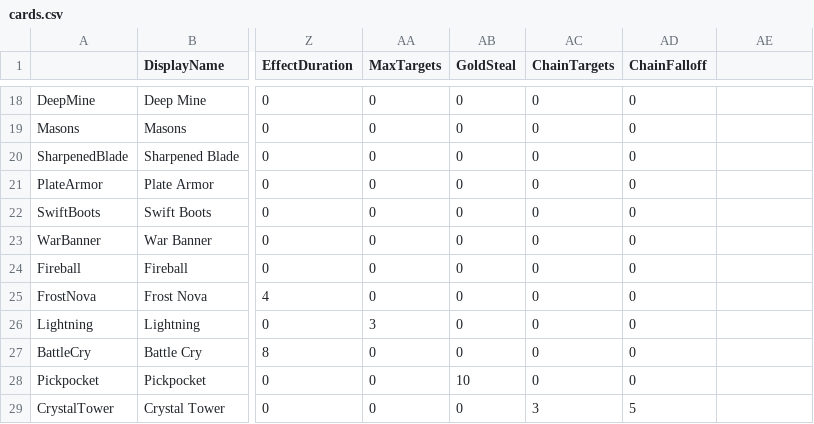
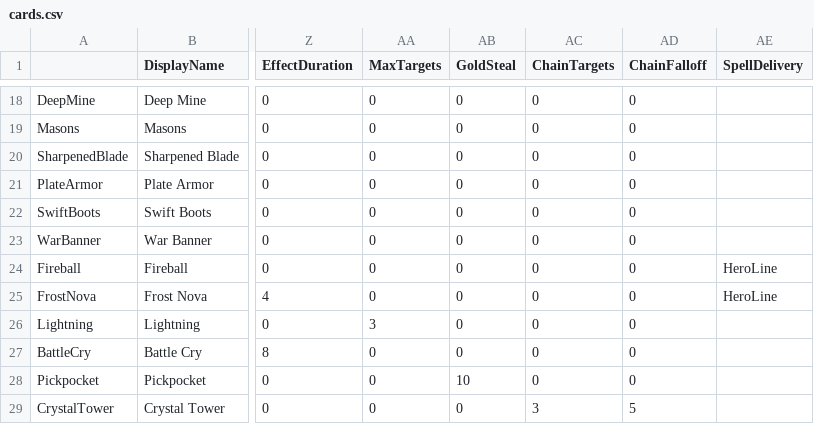
Before and after one commit to JonathanWesely/Siegebound, a CSV file: GitClaudeUnrealTest/Docs/Data/cards.csv, drawn as a sheet; only a part is shown, gaps mark what is left out; the diff names each change by its address in the sheet, - before the commit and + after, or states it on an @@ line.

```diff
--- a/GitClaudeUnrealTest/Docs/Data/cards.csv
+++ b/GitClaudeUnrealTest/Docs/Data/cards.csv
-AE1: (empty)
+AE1: SpellDelivery
-AE24:AE25 (SpellDelivery): (empty)
+AE24:AE25 (SpellDelivery): HeroLine
```
Also changed, not shown: 13 other files.
